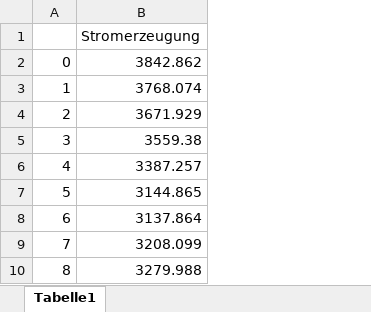
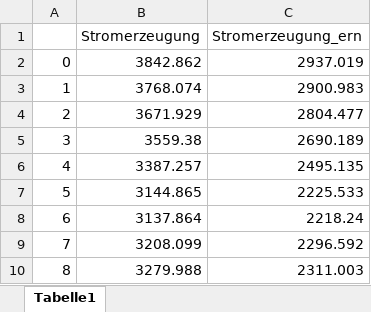
Before and after one commit to oitzingermaximilian/energymodels-and-analysis-homework-1, an Excel workbook: data_assignement_1/power_gen.xlsx, sheet Tabelle1, drawn as a sheet; only a part is shown; values as stored, in another font and other column widths than the file's, no borders; the diff names each change by its address in the sheet, - before the commit and + after, or states it on an @@ line.

```diff
--- a/data_assignement_1/power_gen.xlsx (sheet Tabelle1)
+++ b/data_assignement_1/power_gen.xlsx (sheet Tabelle1)
+column C (Stromerzeugung_ern), rows 2-10: 2937.019 | 2900.983 | 2804.477 | 2690.189 | 2495.135 | 2225.533 | 2218.24 | 2296.592 | 2311.003
```
Also changed, not shown: 3 other files.
